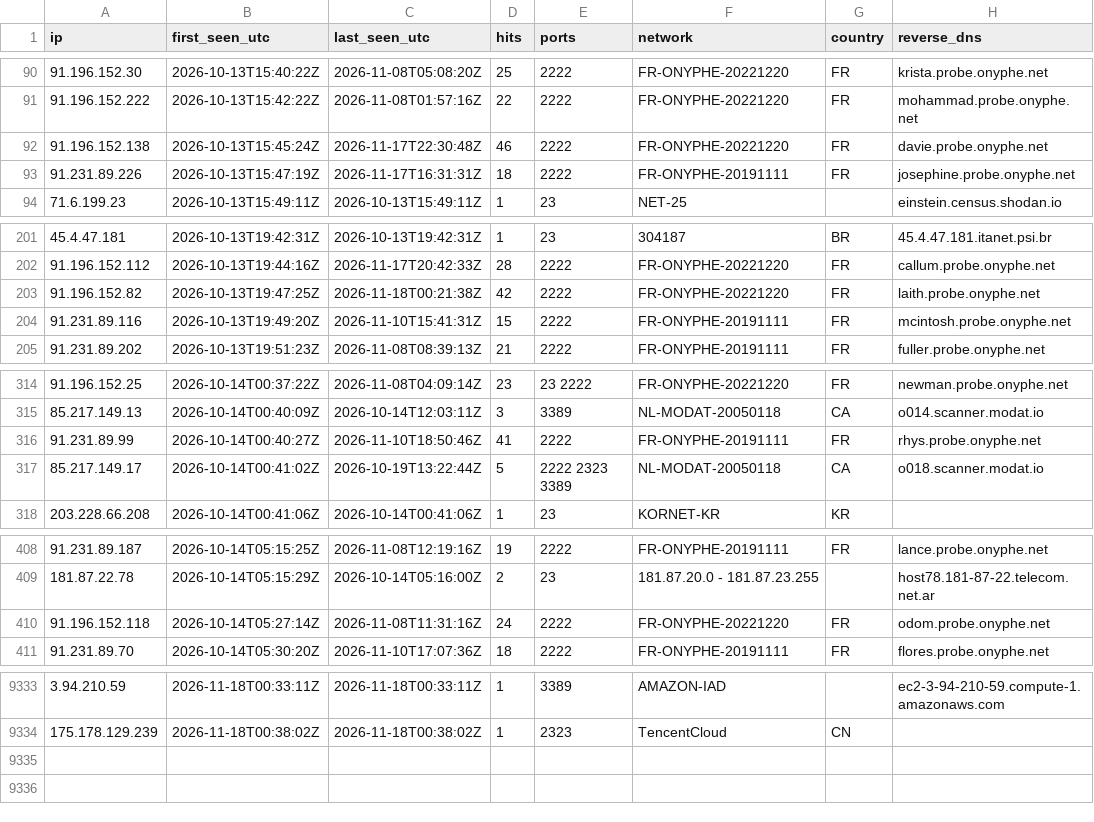
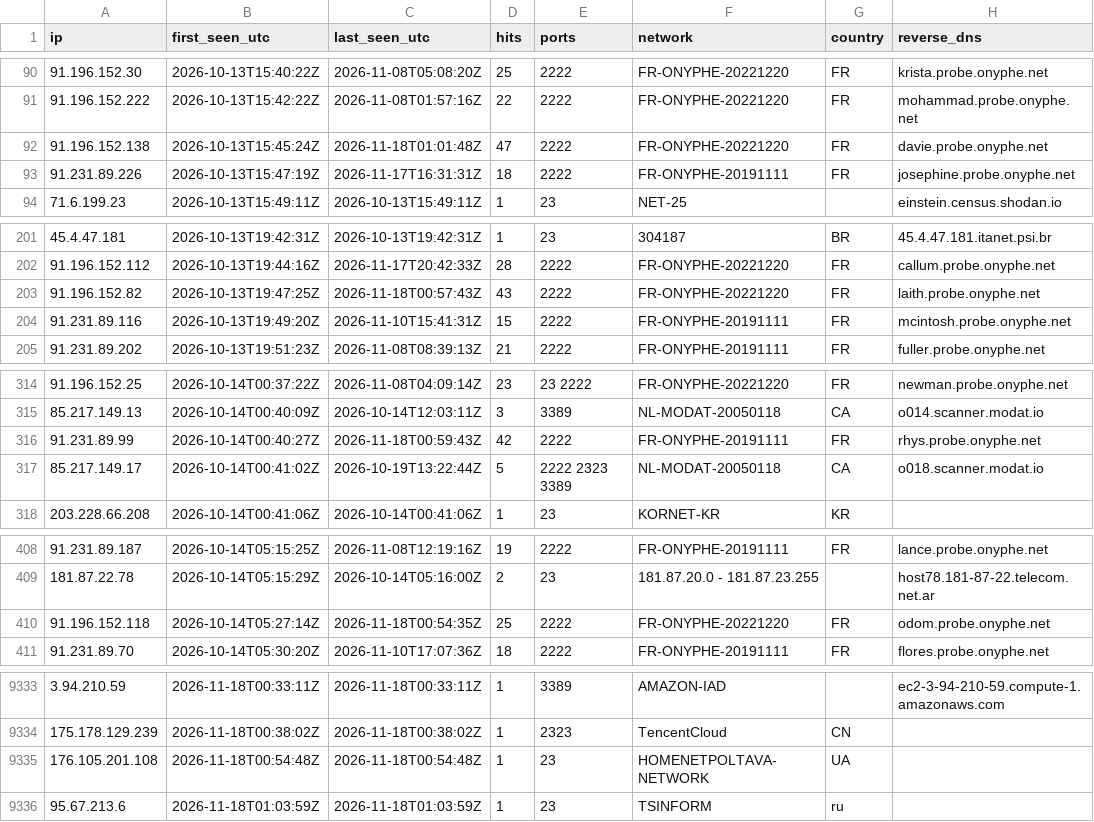
Before and after one commit to yourlocalaccountant/honeypot-db, a CSV file: ips.csv, drawn as a sheet; only a part is shown, gaps mark what is left out; the diff covers the shown part only.

```diff
--- a/ips.csv
+++ b/ips.csv
@@ -91,3 +91,3 @@ ip,first_seen_utc,last_seen_utc,hits,ports,network,country,reverse_dns
 91.196.152.222,2026-10-13T15:42:22Z,2026-11-08T01:57:16Z,22,2222,FR-ONYPHE-20221220,FR,mohammad.probe.onyphe.net
-91.196.152.138,2026-10-13T15:45:24Z,2026-11-17T22:30:48Z,46,2222,FR-ONYPHE-20221220,FR,davie.probe.onyphe.net
+91.196.152.138,2026-10-13T15:45:24Z,2026-11-18T01:01:48Z,47,2222,FR-ONYPHE-20221220,FR,davie.probe.onyphe.net
 91.231.89.226,2026-10-13T15:47:19Z,2026-11-17T16:31:31Z,18,2222,FR-ONYPHE-20191111,FR,josephine.probe.onyphe.net
@@ -202,3 +202,3 @@ ip,first_seen_utc,last_seen_utc,hits,ports,network,country,reverse_dns
 91.196.152.112,2026-10-13T19:44:16Z,2026-11-17T20:42:33Z,28,2222,FR-ONYPHE-20221220,FR,callum.probe.onyphe.net
-91.196.152.82,2026-10-13T19:47:25Z,2026-11-18T00:21:38Z,42,2222,FR-ONYPHE-20221220,FR,laith.probe.onyphe.net
+91.196.152.82,2026-10-13T19:47:25Z,2026-11-18T00:57:43Z,43,2222,FR-ONYPHE-20221220,FR,laith.probe.onyphe.net
 91.231.89.116,2026-10-13T19:49:20Z,2026-11-10T15:41:31Z,15,2222,FR-ONYPHE-20191111,FR,mcintosh.probe.onyphe.net
@@ -315,3 +315,3 @@ ip,first_seen_utc,last_seen_utc,hits,ports,network,country,reverse_dns
 85.217.149.13,2026-10-14T00:40:09Z,2026-10-14T12:03:11Z,3,3389,NL-MODAT-20050118,CA,o014.scanner.modat.io
-91.231.89.99,2026-10-14T00:40:27Z,2026-11-10T18:50:46Z,41,2222,FR-ONYPHE-20191111,FR,rhys.probe.onyphe.net
+91.231.89.99,2026-10-14T00:40:27Z,2026-11-18T00:59:43Z,42,2222,FR-ONYPHE-20191111,FR,rhys.probe.onyphe.net
 85.217.149.17,2026-10-14T00:41:02Z,2026-10-19T13:22:44Z,5,2222 2323 3389,NL-MODAT-20050118,CA,o018.scanner.modat.io
@@ -409,3 +409,3 @@ ip,first_seen_utc,last_seen_utc,hits,ports,network,country,reverse_dns
 181.87.22.78,2026-10-14T05:15:29Z,2026-10-14T05:16:00Z,2,23,181.87.20.0 - 181.87.23.255,,host78.181-87-22.telecom.net.ar
-91.196.152.118,2026-10-14T05:27:14Z,2026-11-08T11:31:16Z,24,2222,FR-ONYPHE-20221220,FR,odom.probe.onyphe.net
+91.196.152.118,2026-10-14T05:27:14Z,2026-11-18T00:54:35Z,25,2222,FR-ONYPHE-20221220,FR,odom.probe.onyphe.net
 91.231.89.70,2026-10-14T05:30:20Z,2026-11-10T17:07:36Z,18,2222,FR-ONYPHE-20191111,FR,flores.probe.onyphe.net
@@ -9334 +9334,3 @@ ip,first_seen_utc,last_seen_utc,hits,ports,network,country,reverse_dns
 175.178.129.239,2026-11-18T00:38:02Z,2026-11-18T00:38:02Z,1,2323,TencentCloud,CN,
+176.105.201.108,2026-11-18T00:54:48Z,2026-11-18T00:54:48Z,1,23,HOMENETPOLTAVA-NETWORK,UA,
+95.67.213.6,2026-11-18T01:03:59Z,2026-11-18T01:03:59Z,1,23,TSINFORM,ru,
```
Also changed, not shown: 6 edited cells elsewhere in this file, 2 other files.
